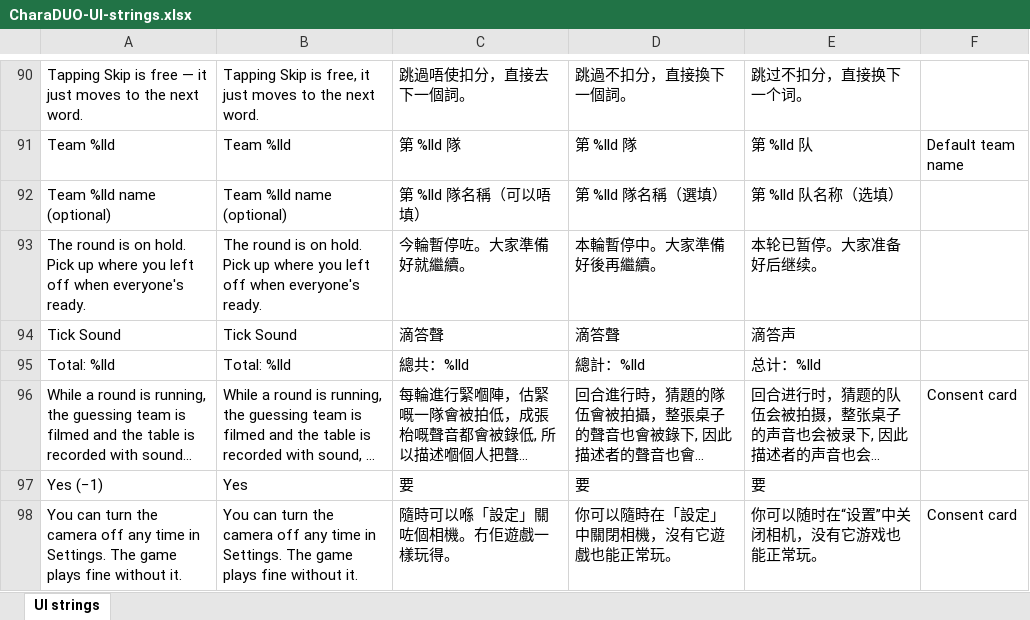
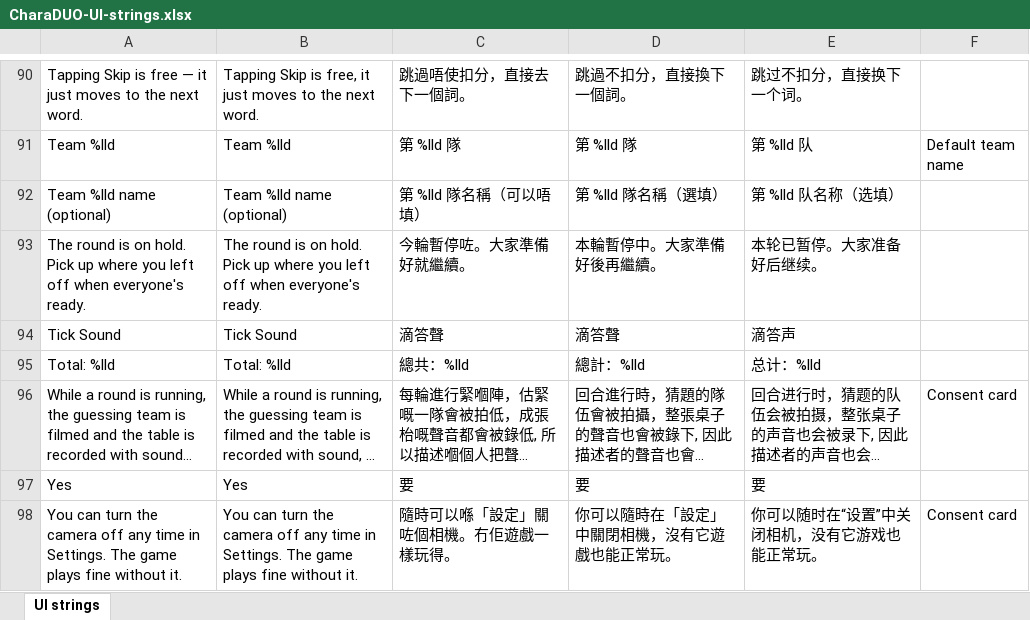
Before and after one commit to ryopang/CharaDUO, an Excel workbook: CharaDUO-UI-strings.xlsx, sheet UI strings, drawn as a sheet; only a part is shown, gaps mark what is left out; long unchanged cells end in …; values as stored, in another font and other column widths than the file's, no borders; the diff names each change by its address in the sheet, - before the commit and + after, or states it on an @@ line.

```diff
--- a/CharaDUO-UI-strings.xlsx (sheet UI strings)
+++ b/CharaDUO-UI-strings.xlsx (sheet UI strings)
-A97: Yes (−1)
+A97: Yes
```
